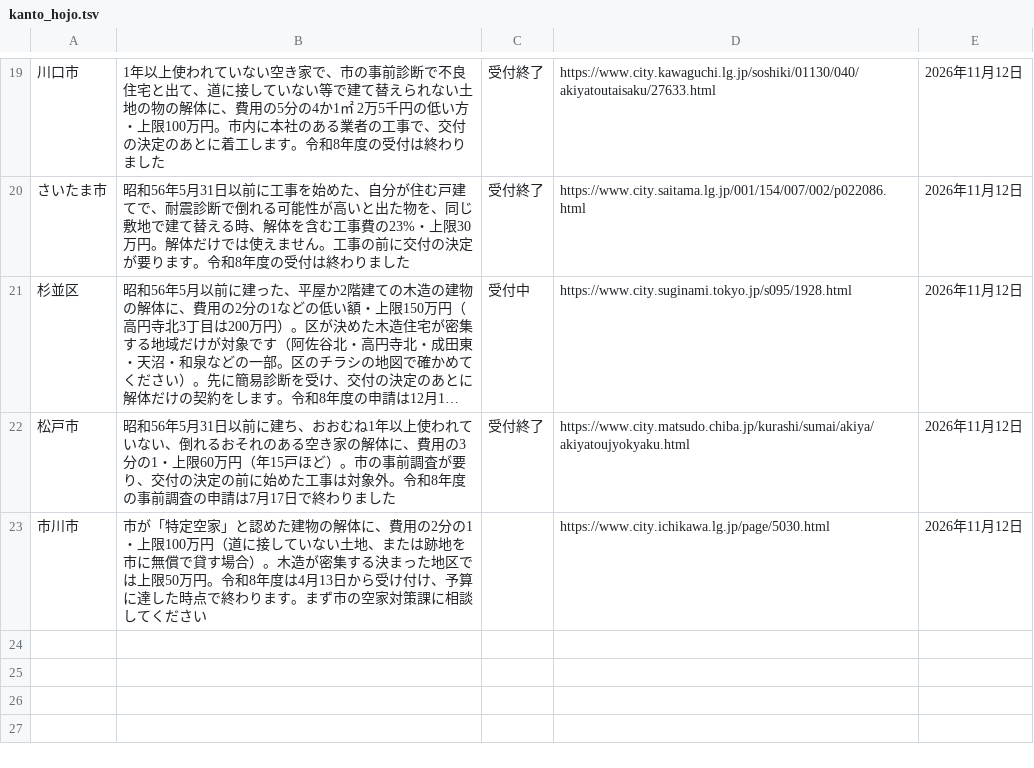
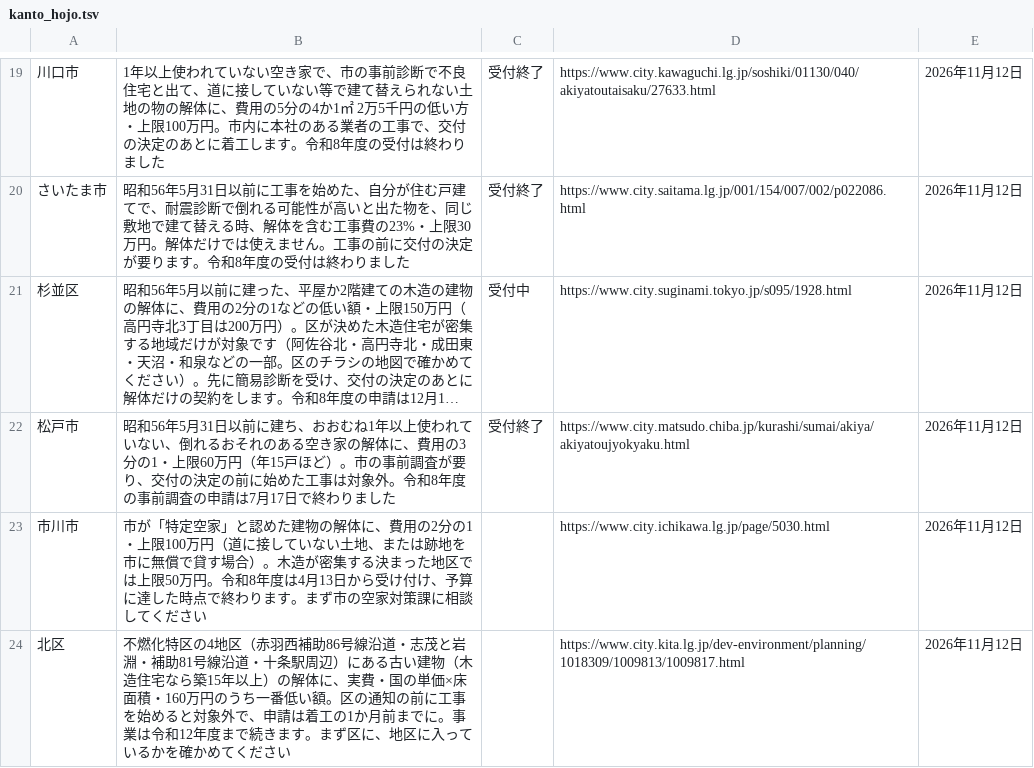
Before and after one commit to oreusa/usagi-fudosan-media, a TSV file: tools/kaitai/kanto_hojo.tsv, drawn as a sheet; only a part is shown, gaps mark what is left out; long unchanged cells end in ….

```diff
--- a/tools/kaitai/kanto_hojo.tsv
+++ b/tools/kaitai/kanto_hojo.tsv
@@ -23 +23,2 @@
 市川市	市が「特定空家」と認めた建物の解体に、費用の2分の1・上限100万円（道に接していない土地、または跡地を市に無償で貸す場合）。木造が密集する決まった地区では上限50万円。令和8年度は4月13日から受け付け、予算に達した時点で終わります。まず市の空家対策課に相談してください		https://www.city.ichikawa.lg.jp/page/5030.html	2026年11月12日
+北区	不燃化特区の4地区（赤羽西補助86号線沿道・志茂と岩淵・補助81号線沿道・十条駅周辺）にある古い建物（木造住宅なら築15年以上）の解体に、実費・国の単価×床面積・160万円のうち一番低い額。区の通知の前に工事を始めると対象外で、申請は着工の1か月前までに。事業は令和12年度まで続きます。まず区に、地区に入っているかを確かめてください		https://www.city.kita.lg.jp/dev-environment/planning/1018309/1009813/1009817.html	2026年11月12日
```
Also changed, not shown: 39 other files.
